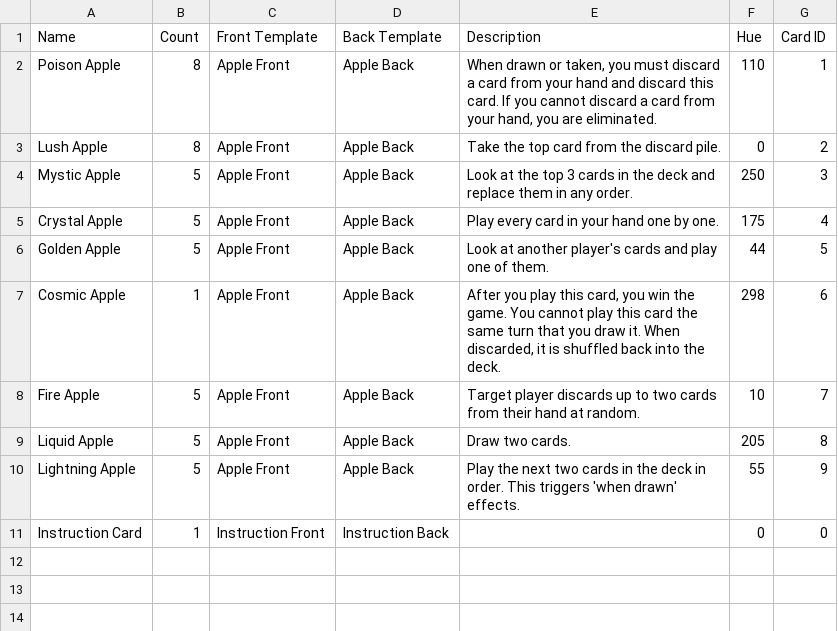
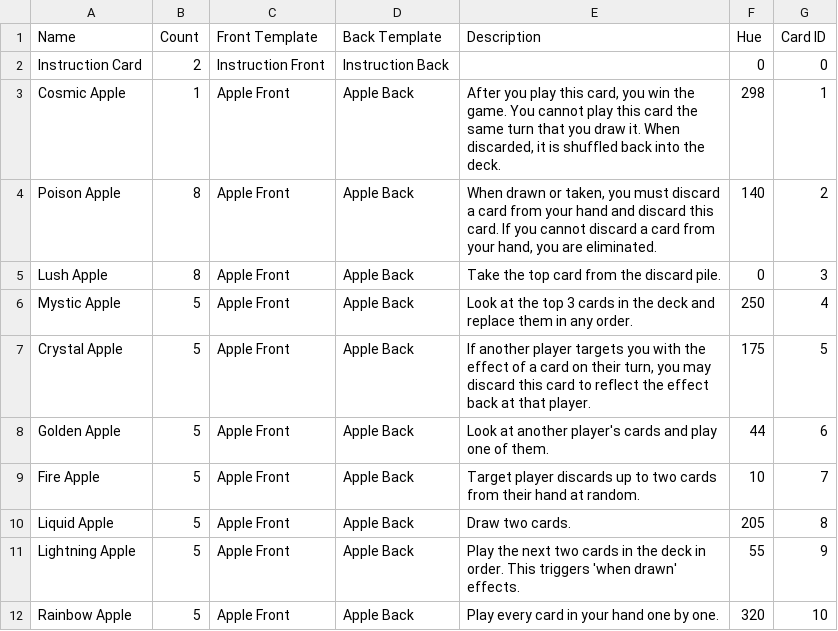
Before and after one commit to oatear/cosmic-apple-game, a CSV file: decks/cosmic-apple-deck/cards.csv, drawn as a sheet.

Commit message:
new rainbow apple, crystal apple changed

```diff
--- a/decks/cosmic-apple-deck/cards.csv
+++ b/decks/cosmic-apple-deck/cards.csv
@@ -1,8 +1,9 @@
 Name,Count,Front Template,Back Template,Description,Hue,Card ID
-Poison Apple,8,Apple Front,Apple Back,"When drawn or taken, you must discard a card from your hand and discard this card. If you cannot discard a card from your hand, you are eliminated.",110,1
-Lush Apple,8,Apple Front,Apple Back,Take the top card from the discard pile.,0,2
-Mystic Apple,5,Apple Front,Apple Back,Look at the top 3 cards in the deck and replace them in any order.,250,3
-Crystal Apple,5,Apple Front,Apple Back,Play every card in your hand one by one.,175,4
-Golden Apple,5,Apple Front,Apple Back,Look at another player's cards and play one of them.,44,5
-Cosmic Apple,1,Apple Front,Apple Back,"After you play this card, you win the game. You cannot play this card the same turn that you draw it. When discarded, it is shuffled back into the deck.",298,6
+Instruction Card,2,Instruction Front,Instruction Back,,0,0
+Cosmic Apple,1,Apple Front,Apple Back,"After you play this card, you win the game. You cannot play this card the same turn that you draw it. When discarded, it is shuffled back into the deck.",298,1
+Poison Apple,8,Apple Front,Apple Back,"When drawn or taken, you must discard a card from your hand and discard this card. If you cannot discard a card from your hand, you are eliminated.",140,2
+Lush Apple,8,Apple Front,Apple Back,Take the top card from the discard pile.,0,3
+Mystic Apple,5,Apple Front,Apple Back,Look at the top 3 cards in the deck and replace them in any order.,250,4
+Crystal Apple,5,Apple Front,Apple Back,"If another player targets you with the effect of a card on their turn, you may discard this card to reflect the effect back at that player.",175,5
+Golden Apple,5,Apple Front,Apple Back,Look at another player's cards and play one of them.,44,6
 Fire Apple,5,Apple Front,Apple Back,Target player discards up to two cards from their hand at random.,10,7
@@ -10,2 +11,2 @@ Liquid Apple,5,Apple Front,Apple Back,Draw two cards.,205,8
 Lightning Apple,5,Apple Front,Apple Back,Play the next two cards in the deck in order. This triggers 'when drawn' effects.,55,9
-Instruction Card,1,Instruction Front,Instruction Back,,0,0
+Rainbow Apple,5,Apple Front,Apple Back,Play every card in your hand one by one.,320,10
```
Also changed, not shown: 2 other files.
